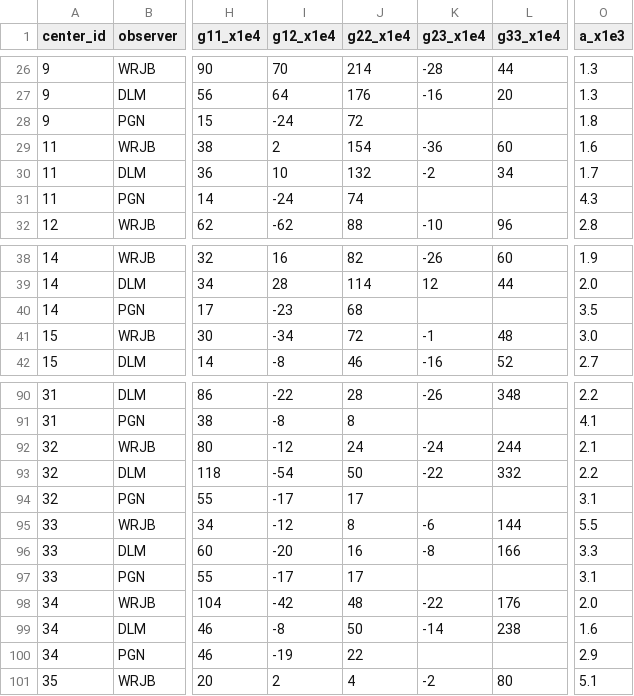
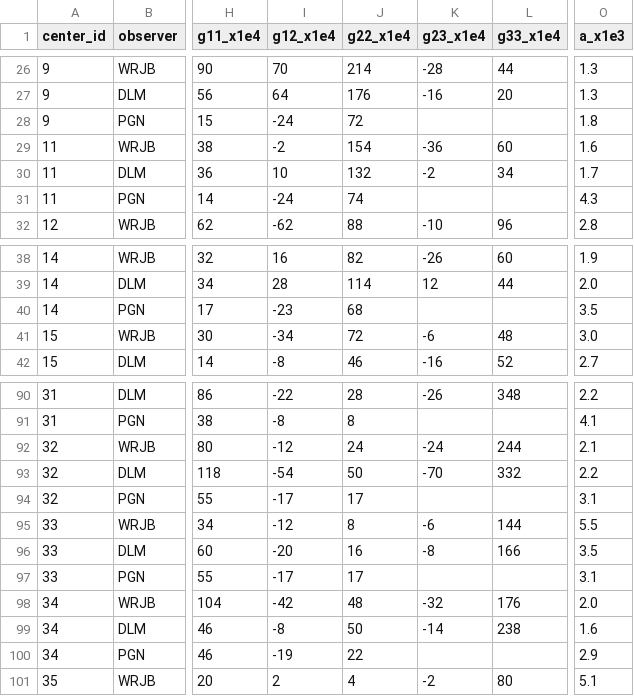
Before and after one commit to Grkmyldz148/color-perception-datasets, a CSV file: datasets/brown_macadam_1949_ellipsoids/canonical.csv, drawn as a sheet; only a part is shown, gaps mark what is left out; the diff names each change by its address in the sheet, - before the commit and + after, or states it on an @@ line.

Commit message:
Deep source verification: digit-level repairs vs original publications
Second-pass research audit (4 parallel deep checks: Wyszecki-Stiles book
tables at zoom, Berns/Huang paper PDFs, literature/web, compound-set raws).

Data repairs (all verified against the original printed tables):
- wyszecki_fielder_1971: 7 transcription errors FIXED (center-1 x_0
  0.4756->0.4786 all 3 observers, 1/GF n_obs 28->29, 7/GW g23 51->-1,
  22/AR a 4.3->4.8, 23/AR a 4.4->6.4, 25/GW g12 -38->-58, 28/AR theta
  57->39). The old '0 errors found' claim was false; status corrected.
- brown_macadam_1949: 5 transcription errors FIXED (11/WRJB g12 sign,
  15/WRJB + 32/DLM + 34/WRJB g23, 33/DLM a). Resolved: center 8 DLM is
  blank IN THE BOOK; PGN a,b vs g inconsistency is book-internal
  (Brown-1952 corrections applied unevenly) — guidance: trust the g-matrix.
- brown_1957: full 46x15 re-verification CONFIRMED-CLEAN; a/b columns
  renamed _x1e4->_x1e3 (book header is 10^3·a — old name wrong by 10x;
  same rename in wyszecki_fielder).
- berns_1991: all 7 prior repairs independently CONFIRMED; 3 further fixes
  (Moderate bluish green B/I a* -27.1->-27.11; Moderate reddish brown B,F
  phase I->II); P_chisq 0.90 settled.
- huang_2012: 16/17 rows digit-exact; Yellow center minus-sign OCR error
  FIXED (a10 27.0->-7.0, 26.3->-6.3).

Meta corrections from literature verification:
- hong_2025: real author list (no 'Yoon, Yoo'); display is DELL U2723QE
  IPS, not OLED; TODO note — monitor primaries (PR-670-measured) are on
  OSF k27js, enabling a true device-RGB->XYZ transform.
- zhang_2023: BT.2020 coverage figure flagged (primaries imply ~93%, not
  67.91%). macadam1935: A/C/D65 tabulations attributed to Wyszecki-Stiles
  1982 via colour-science (D65 didn't exist in 1935).
- Compound sets (wcs/asano/lutchi/xiao): decoded structures + parse traps +
  canonicalization specs written into metas. Asano '1000 MC observers'
  file actually holds 254 (BIFF8 256-column cap) — index corrected.

```diff
--- a/datasets/brown_macadam_1949_ellipsoids/canonical.csv
+++ b/datasets/brown_macadam_1949_ellipsoids/canonical.csv
-I29 (g12_x1e4): 2
+I29 (g12_x1e4): -2
-K41 (g23_x1e4): -1
+K41 (g23_x1e4): -6
-K93 (g23_x1e4): -22
+K93 (g23_x1e4): -70
-O96 (a_x1e3): 3.3
+O96 (a_x1e3): 3.5
-K98 (g23_x1e4): -22
+K98 (g23_x1e4): -32
```
Also changed, not shown: datasets/asano_observers/canonical.csv, datasets/berns_1991_rit_dupont_tolerance_vectors/canonical.csv, 15 other files.
